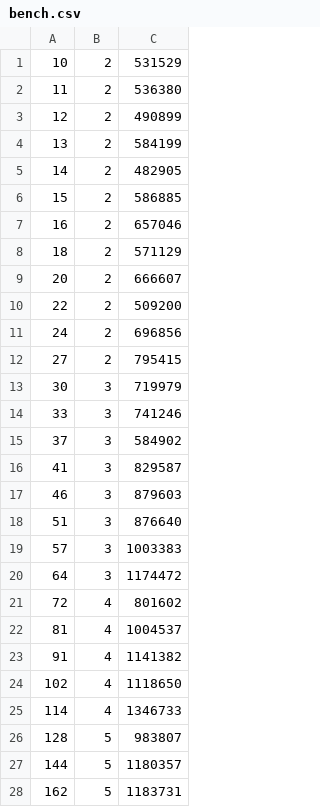
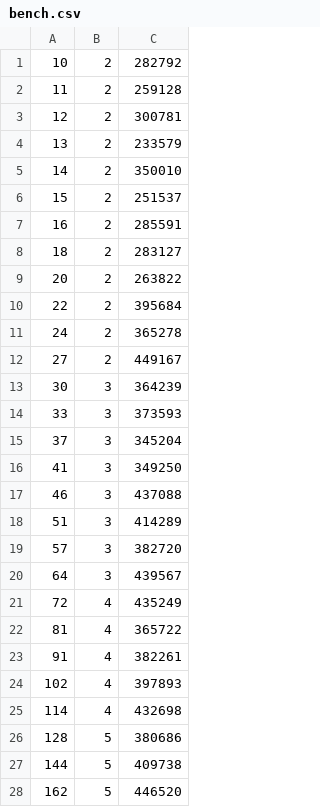
Before and after one commit to gentlecolts/Mongoose-Rendering-Engine, a CSV file: bench.csv, drawn as a sheet; only a part is shown; the diff covers the shown part only.

```diff
--- a/bench.csv
+++ b/bench.csv
@@ -1,28 +1,28 @@
-10,2,531529
-11,2,536380
-12,2,490899
-13,2,584199
-14,2,482905
-15,2,586885
-16,2,657046
-18,2,571129
-20,2,666607
-22,2,509200
-24,2,696856
-27,2,795415
-30,3,719979
-33,3,741246
-37,3,584902
-41,3,829587
-46,3,879603
-51,3,876640
-57,3,1003383
-64,3,1174472
-72,4,801602
-81,4,1004537
-91,4,1141382
-102,4,1118650
-114,4,1346733
-128,5,983807
-144,5,1180357
-162,5,1183731
+10,2,282792
+11,2,259128
+12,2,300781
+13,2,233579
+14,2,350010
+15,2,251537
+16,2,285591
+18,2,283127
+20,2,263822
+22,2,395684
+24,2,365278
+27,2,449167
+30,3,364239
+33,3,373593
+37,3,345204
+41,3,349250
+46,3,437088
+51,3,414289
+57,3,382720
+64,3,439567
+72,4,435249
+81,4,365722
+91,4,382261
+102,4,397893
+114,4,432698
+128,5,380686
+144,5,409738
+162,5,446520
```
Also changed, not shown: 48 edited cells elsewhere in this file, 3 other files.
